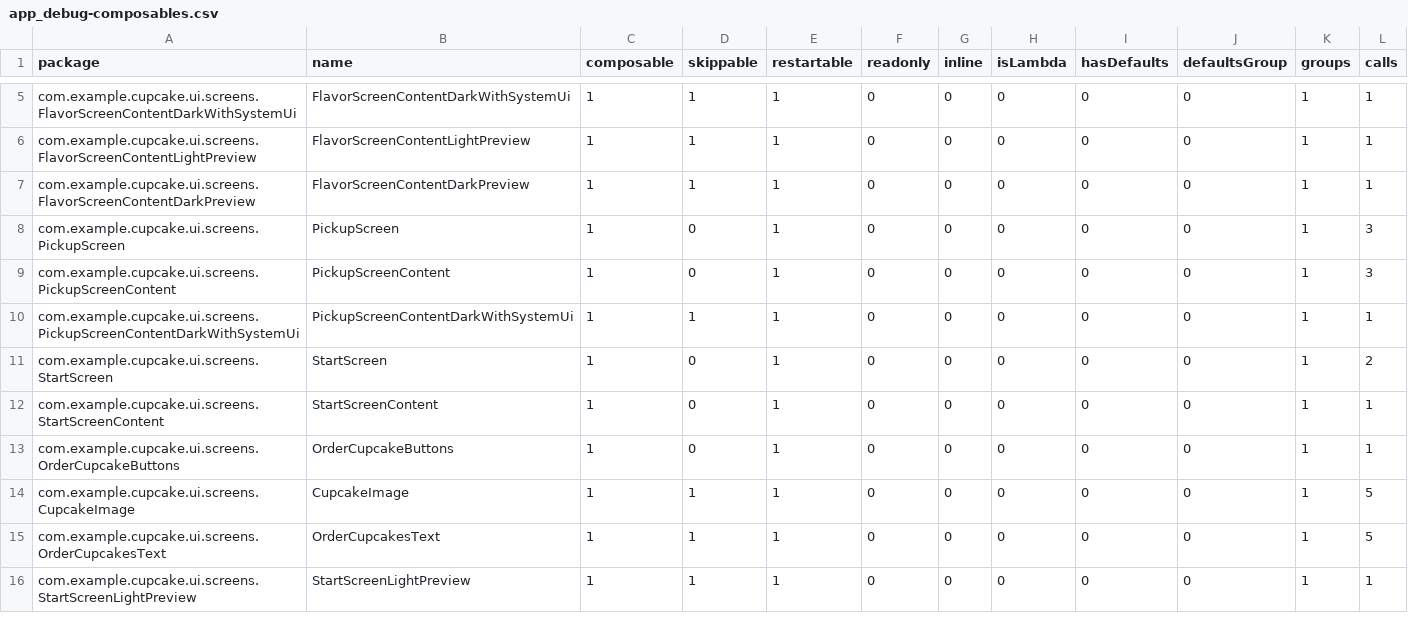
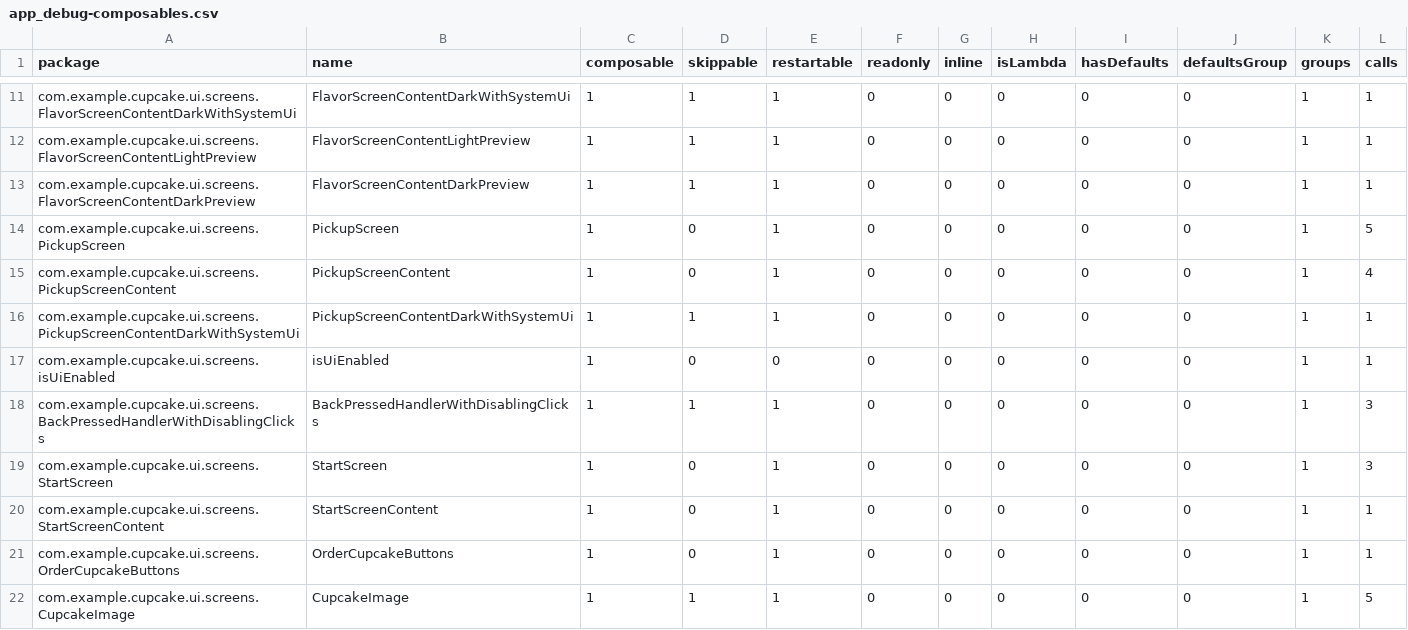
Before and after one commit to jumpstreet13/abocha_android_basic_single_activity_fragments, a CSV file: compose_metrics/app_debug-composables.csv, drawn as a sheet; only a part is shown, gaps mark what is left out; the shorter side is filled out with more unchanged rows; the diff covers the shown part only.

Commit message:
chore: update compose metrics files

```diff
--- a/compose_metrics/app_debug-composables.csv
+++ b/compose_metrics/app_debug-composables.csv
@@ -7,6 +13,8 @@ com.example.cupcake.ui.screens.FlavorScreenContentLightPreview,FlavorScreenConte
 com.example.cupcake.ui.screens.FlavorScreenContentDarkPreview,FlavorScreenContentDarkPreview,1,1,1,0,0,0,0,0,1,1,
-com.example.cupcake.ui.screens.PickupScreen,PickupScreen,1,0,1,0,0,0,0,0,1,3,
-com.example.cupcake.ui.screens.PickupScreenContent,PickupScreenContent,1,0,1,0,0,0,0,0,1,3,
+com.example.cupcake.ui.screens.PickupScreen,PickupScreen,1,0,1,0,0,0,0,0,1,5,
+com.example.cupcake.ui.screens.PickupScreenContent,PickupScreenContent,1,0,1,0,0,0,0,0,1,4,
 com.example.cupcake.ui.screens.PickupScreenContentDarkWithSystemUi,PickupScreenContentDarkWithSystemUi,1,1,1,0,0,0,0,0,1,1,
-com.example.cupcake.ui.screens.StartScreen,StartScreen,1,0,1,0,0,0,0,0,1,2,
+com.example.cupcake.ui.screens.isUiEnabled,isUiEnabled,1,0,0,0,0,0,0,0,1,1,
+com.example.cupcake.ui.screens.BackPressedHandlerWithDisablingClicks,BackPressedHandlerWithDisablingClicks,1,1,1,0,0,0,0,0,1,3,
+com.example.cupcake.ui.screens.StartScreen,StartScreen,1,0,1,0,0,0,0,0,1,3,
 com.example.cupcake.ui.screens.StartScreenContent,StartScreenContent,1,0,1,0,0,0,0,0,1,1,
```
Also changed, not shown: 6 added rows and 6 edited cells elsewhere in this file, 3 other files.
